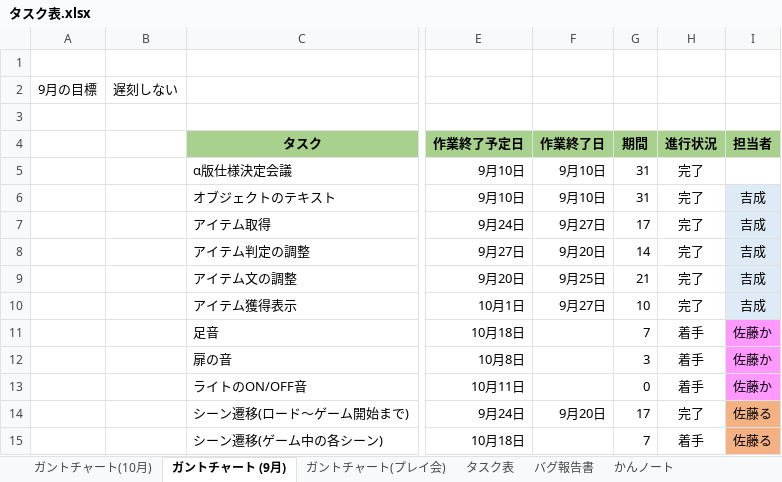
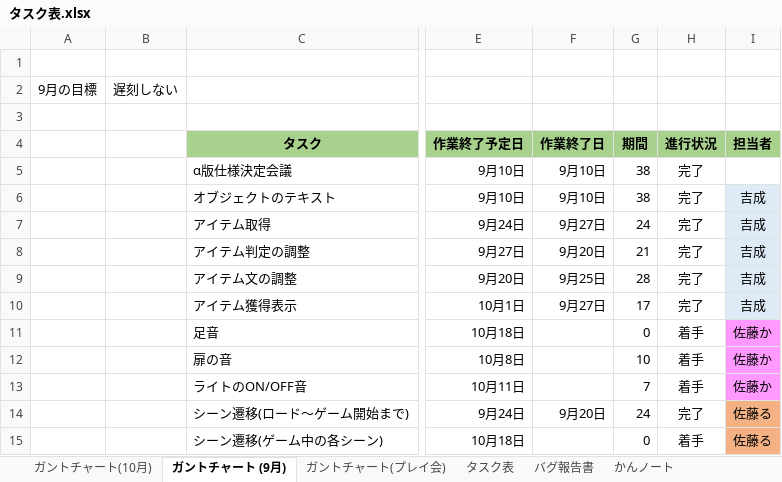
Before and after one commit to satourui/EXTREMEProject, an Excel workbook: タスク表.xlsx, sheet ガントチャート (9月), drawn as a sheet; only a part is shown, gaps mark what is left out; values as stored, in another font and other column widths than the file's, no borders; conditional formats not drawn; the diff names each change by its address in the sheet, - before the commit and + after, or states it on an @@ line.

```diff
--- a/タスク表.xlsx (sheet ガントチャート (9月))
+++ b/タスク表.xlsx (sheet ガントチャート (9月))
-G5:G6: 31
+G5:G6: 38
-G7: 17
+G7: 24
-G8: 14
+G8: 21
-G9: 21
+G9: 28
-G10: 10
+G10: 17
-G11: 7
+G11: 0
-G12: 3
+G12: 10
-G13: 0
+G13: 7
-G14: 17
+G14: 24
-G15: 7
+G15: 0
```
Also changed, not shown: sheet ガントチャート(プレイ会), sheet ガントチャート(10月), sheet タスク表, 9 other files.
